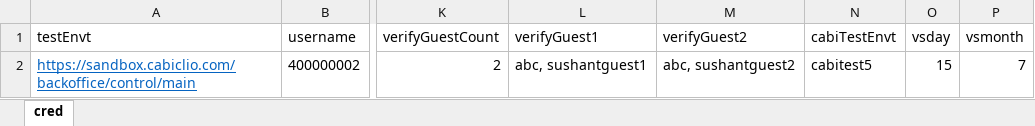
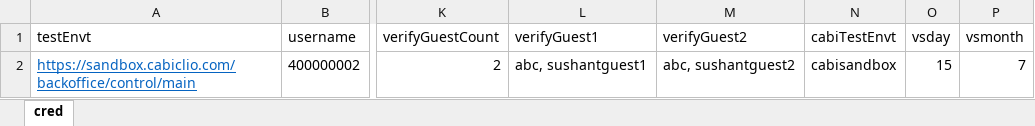
Before and after one commit to vishallamba25/cabi, an Excel workbook: KatalonProjects/virtualShowData.xlsx, sheet cred, drawn as a sheet; only a part is shown, gaps mark what is left out; values as stored, in another font and other column widths than the file's, no borders; the diff names each change by its address in the sheet, - before the commit and + after, or states it on an @@ line.

```diff
--- a/KatalonProjects/virtualShowData.xlsx (sheet cred)
+++ b/KatalonProjects/virtualShowData.xlsx (sheet cred)
-N2 (cabiTestEnvt): cabitest5
+N2 (cabiTestEnvt): cabisandbox
```
Also changed, not shown: 22 other files.
